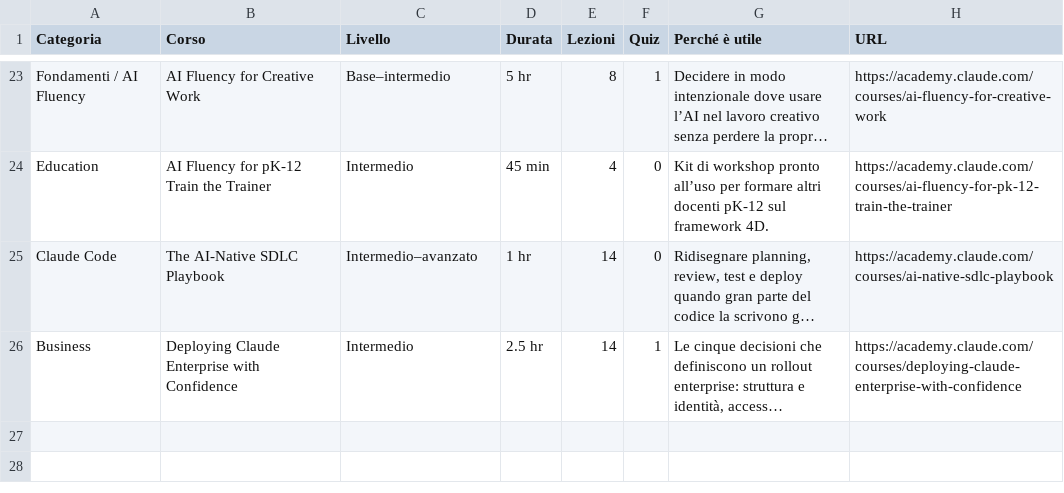
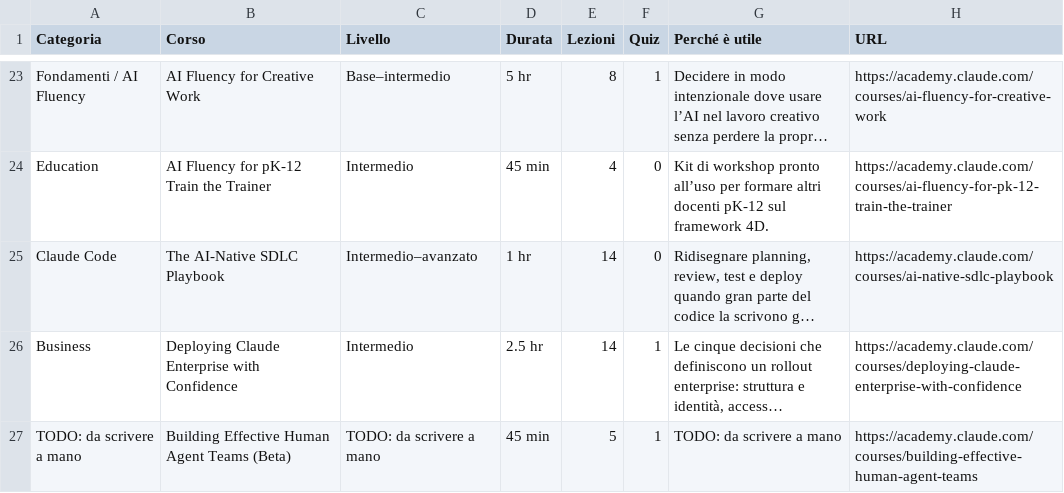
Before and after one commit to alessiomarcone/agent-fieldbook, a CSV file: knowledge/claude/courses.csv, drawn as a sheet; only a part is shown, gaps mark what is left out; long unchanged cells end in …; the diff names each change by its address in the sheet, - before the commit and + after, or states it on an @@ line.

```diff
--- a/knowledge/claude/courses.csv
+++ b/knowledge/claude/courses.csv
+row 27: TODO: da scrivere a mano | Building Effective Human Agent Teams (Beta) | TODO: da scrivere a mano | 45 min | 5 | 1 | TODO: da scrivere a mano | https://academy.claude.com/courses/building-effective-human-agent-teams
```
Also changed, not shown: plugins/knowledge-pack/skills/learn/references/claude-courses.csv, 5 other files.
